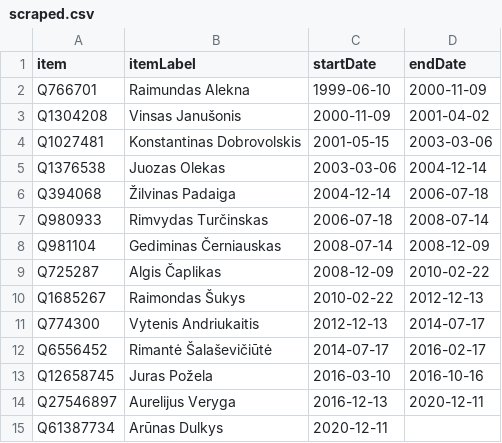
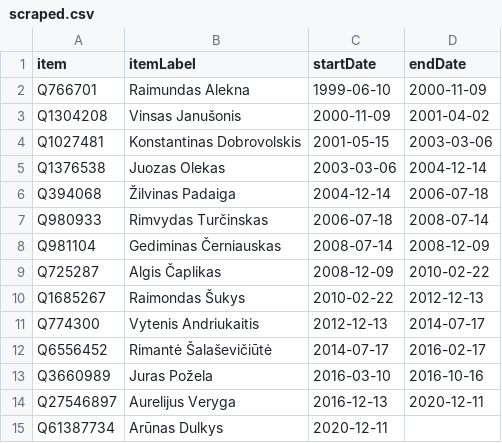
Before and after one commit to every-politician-scrapers/lithuania, a CSV file: sources/health-minister/scraped.csv, drawn as a sheet.

```diff
--- a/sources/health-minister/scraped.csv
+++ b/sources/health-minister/scraped.csv
@@ -12,3 +12,3 @@ Q774300,Vytenis Andriukaitis,2012-12-13,2014-07-17
 Q6556452,Rimantė Šalaševičiūtė,2014-07-17,2016-02-17
-Q12658745,Juras Požela,2016-03-10,2016-10-16
+Q3660989,Juras Požela,2016-03-10,2016-10-16
 Q27546897,Aurelijus Veryga,2016-12-13,2020-12-11
```
Also changed, not shown: sources/health-minister/diff.csv, sources/health-minister/wikidata.csv.
